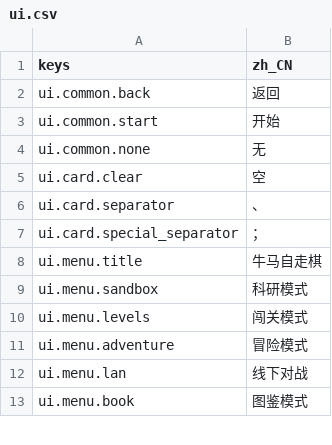
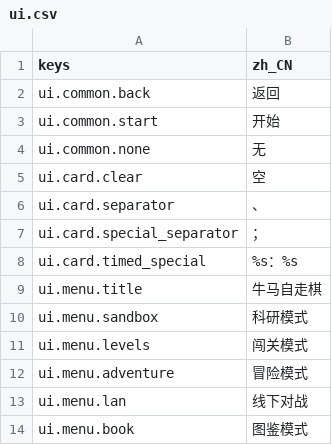
Before and after one commit to jayncp/autochess-v1, a CSV file: i18n/ui.csv, drawn as a sheet; only a part is shown.

```diff
--- a/i18n/ui.csv
+++ b/i18n/ui.csv
@@ -7,2 +7,3 @@ ui.card.separator,、
 ui.card.special_separator,；
+ui.card.timed_special,%s：%s
 ui.menu.title,牛马自走棋
```
Also changed, not shown: i18n/data.csv, 18 other files.
